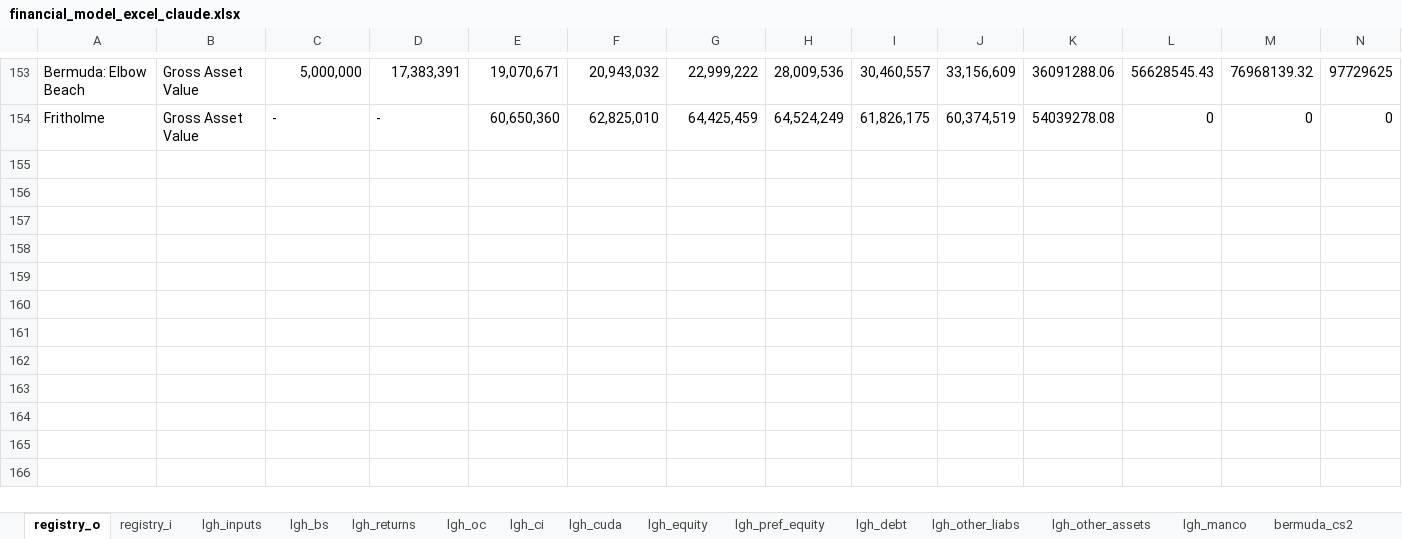
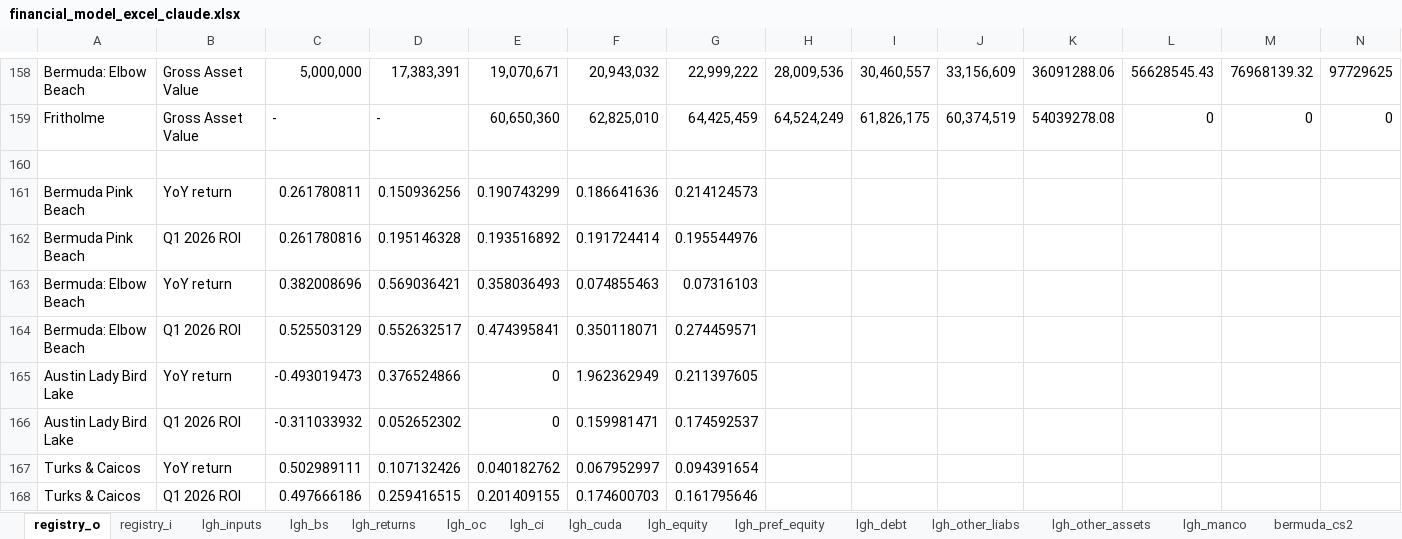
Before and after one commit to SKcoder01/lgh-financial-model, an Excel workbook: financial_model_excel_claude.xlsx, sheet registry_o, drawn as a sheet; only a part is shown, gaps mark what is left out; values as stored, in another font and other column widths than the file's, no cell formats; rows hold the shown columns only; the diff covers the shown part only; the diff names each change by its address in the sheet, - before the commit and + after, or states it on an @@ line.

Commit message:
1003am 5/12 before claude fixes registry referencing

```diff
--- a/financial_model_excel_claude.xlsx (sheet registry_o)
+++ b/financial_model_excel_claude.xlsx (sheet registry_o)
+row 160: (empty)
+row 161: Bermuda Pink Beach | YoY return | 0.261780811 | 0.150936256 | 0.190743299 | 0.186641636 | 0.214124573
+row 162: Bermuda Pink Beach | Q1 2026 ROI | 0.261780816 | 0.195146328 | 0.193516892 | 0.191724414 | 0.195544976
+row 163: Bermuda: Elbow Beach | YoY return | 0.382008696 | 0.569036421 | 0.358036493 | 0.074855463 | 0.07316103
+row 164: Bermuda: Elbow Beach | Q1 2026 ROI | 0.525503129 | 0.552632517 | 0.474395841 | 0.350118071 | 0.274459571
+row 165: Austin Lady Bird Lake | YoY return | -0.493019473 | 0.376524866 | 0 | 1.962362949 | 0.211397605
+row 166: Austin Lady Bird Lake | Q1 2026 ROI | -0.311033932 | 0.052652302 | 0 | 0.159981471 | 0.174592537
+row 167: Turks & Caicos | YoY return | 0.502989111 | 0.107132426 | 0.040182762 | 0.067952997 | 0.094391654
+row 168: Turks & Caicos | Q1 2026 ROI | 0.497666186 | 0.259416515 | 0.201409155 | 0.174600703 | 0.161795646
```
Also changed, not shown: 21 added rows, 7 removed rows and 9 edited cells elsewhere in this sheet, sheet registry_i, sheet lgh_pref_equity, sheet lgh_bs, sheet lgh_oc, sheet lgh_returns, sheet bermuda_cs2, 17 more sheets, cell formats, formulas that keep their value, hidden cells, 1 other file.
